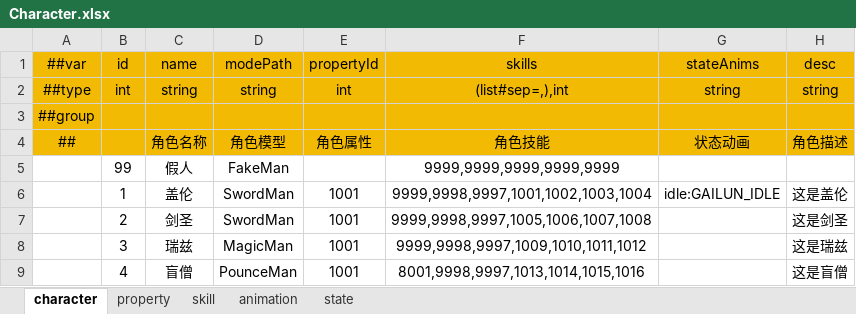
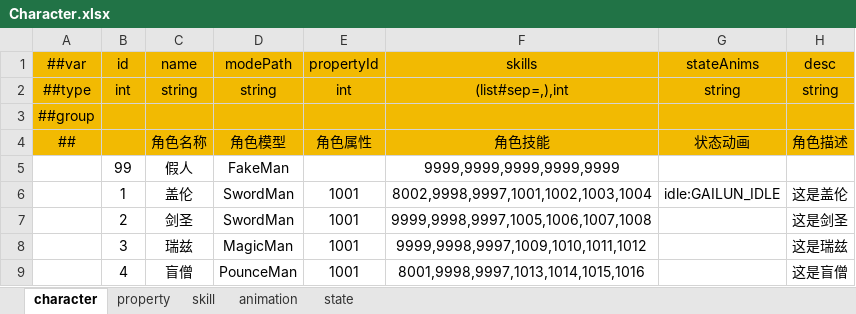
Before and after one commit to picnic99/BreakZone2, an Excel workbook: Config/Datas/Character.xlsx, sheet character, drawn as a sheet; values as stored, in another font and other column widths than the file's, no borders; the diff names each change by its address in the sheet, - before the commit and + after, or states it on an @@ line.

```diff
--- a/Config/Datas/Character.xlsx (sheet character)
+++ b/Config/Datas/Character.xlsx (sheet character)
-F6 (skills): 9999,9998,9997,1001,1002,1003,1004
+F6 (skills): 8002,9998,9997,1001,1002,1003,1004
```
Also changed, not shown: sheet skill, sheet animation, 24 other files.
